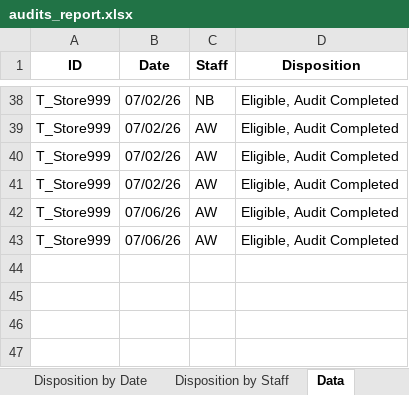
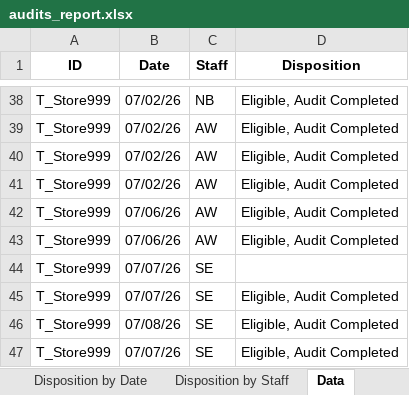
Before and after one commit to sshamblen/public, an Excel workbook: audits_report.xlsx, sheet Data, drawn as a sheet; only a part is shown, gaps mark what is left out; values as stored, in another font and other column widths than the file's, no borders; the diff names each change by its address in the sheet, - before the commit and + after, or states it on an @@ line.

```diff
--- a/audits_report.xlsx (sheet Data)
+++ b/audits_report.xlsx (sheet Data)
+row 44: T_Store999 | 07/07/26 | SE
+row 45: T_Store999 | 07/07/26 | SE | Eligible, Audit Completed
+row 46: T_Store999 | 07/08/26 | SE | Eligible, Audit Completed
+row 47: T_Store999 | 07/07/26 | SE | Eligible, Audit Completed
```
Also changed, not shown: sheet Eligible Complete by Date, sheet Disposition by Date, sheet Disposition by Staff.
